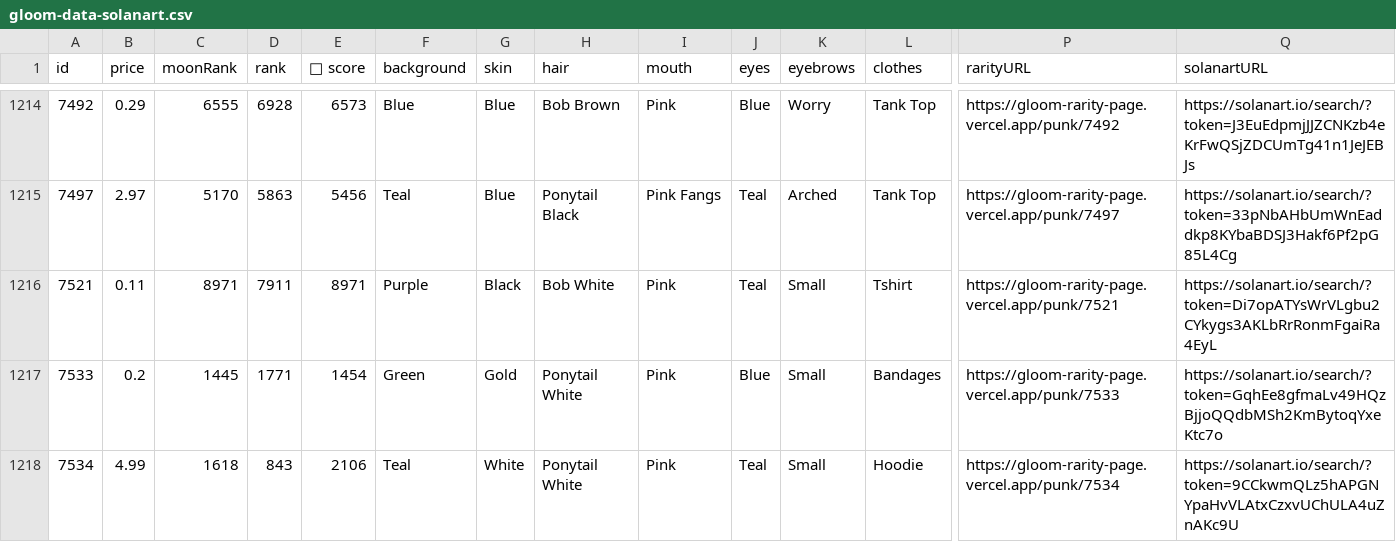
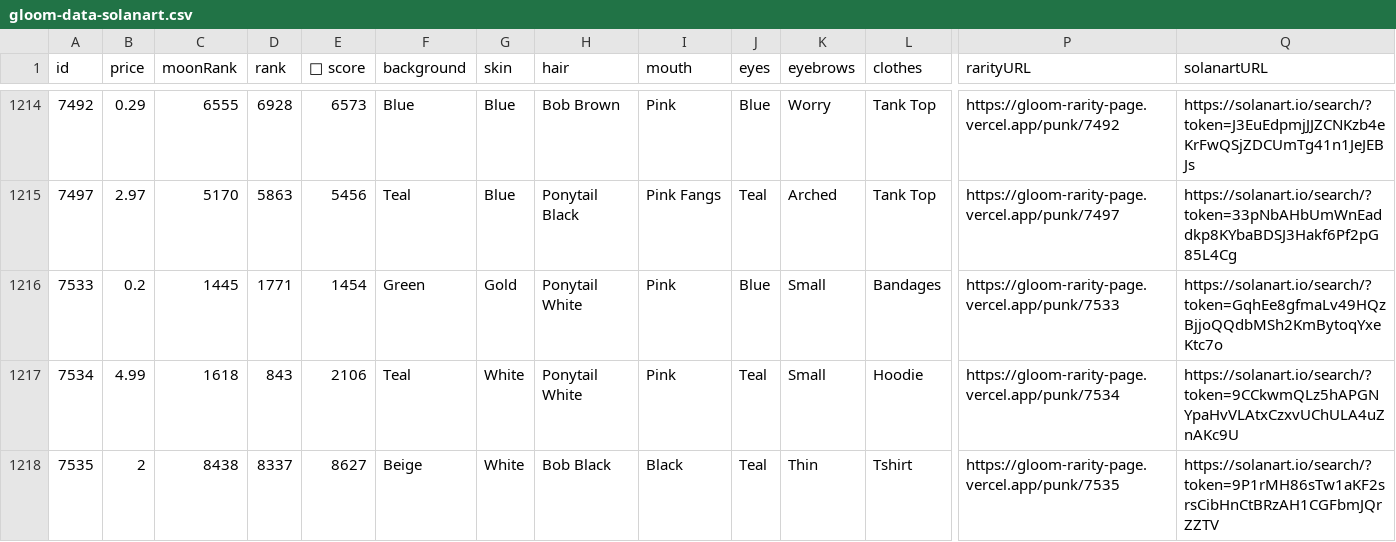
Before and after one commit to braposo/gloom-monitor, a CSV file: gloom-data-solanart.csv, drawn as a sheet; only a part is shown, gaps mark what is left out; the shorter side is filled out with more unchanged rows; rows hold the shown columns only; the diff names each change by its address in the sheet, - before the commit and + after, or states it on an @@ line.

Commit message:
Flat: latest data (2021-12-09T13:27:57.680Z) {   "date": "2021-12-09T13:27:57.680Z",   "files": [     {       "name": "gloom-data-solanart.csv",       "deltaBytes": -201,       "source": "https://qzlsklfacc.medianetwork.cloud/nft_for_sale?collection=gloompunk"     }   ] }

```diff
--- a/gloom-data-solanart.csv
+++ b/gloom-data-solanart.csv
-row 1216: 7521 | 0.11 | 8971 | 7911 | 8971 | Purple | Black | Bob White | Pink | Teal | Small | Tshirt | https://gloom-rarity-page.vercel.app/punk/7521 | https://solanart.io/search/?token=Di7opATYsWrVLgbu2CYkygs3AKLbRrRonmFgaiRa4EyL
```
